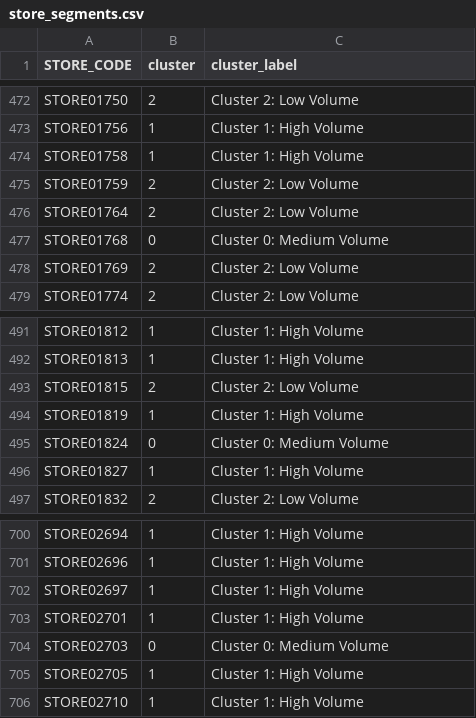
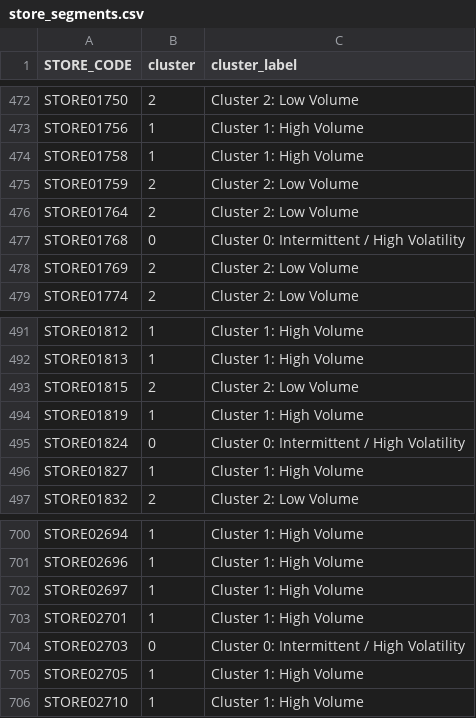
Before and after one commit to vj585/FMCG-Store-Segmentation, a CSV file: outputs/store_segments.csv, drawn as a sheet; only a part is shown, gaps mark what is left out; the diff covers the shown part only.

```diff
--- a/outputs/store_segments.csv
+++ b/outputs/store_segments.csv
@@ -476,3 +476,3 @@ STORE01759,2,Cluster 2: Low Volume
 STORE01764,2,Cluster 2: Low Volume
-STORE01768,0,Cluster 0: Medium Volume
+STORE01768,0,Cluster 0: Intermittent / High Volatility
 STORE01769,2,Cluster 2: Low Volume
@@ -494,3 +494,3 @@ STORE01815,2,Cluster 2: Low Volume
 STORE01819,1,Cluster 1: High Volume
-STORE01824,0,Cluster 0: Medium Volume
+STORE01824,0,Cluster 0: Intermittent / High Volatility
 STORE01827,1,Cluster 1: High Volume
@@ -703,3 +703,3 @@ STORE02697,1,Cluster 1: High Volume
 STORE02701,1,Cluster 1: High Volume
-STORE02703,0,Cluster 0: Medium Volume
+STORE02703,0,Cluster 0: Intermittent / High Volatility
 STORE02705,1,Cluster 1: High Volume
```
Also changed, not shown: 7 edited cells elsewhere in this file, outputs/cluster_profiles.csv, outputs/segment_recommendations.csv, 10 other files.
